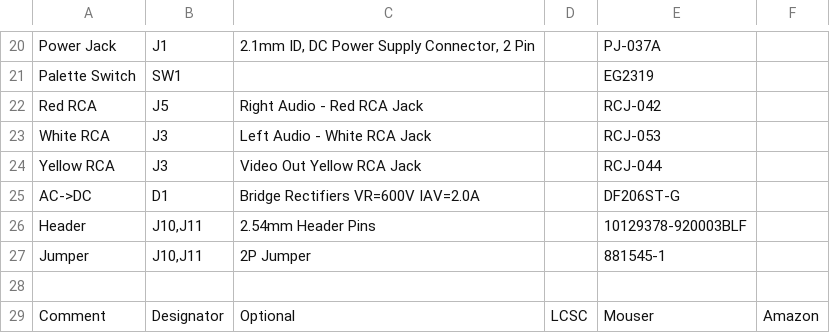
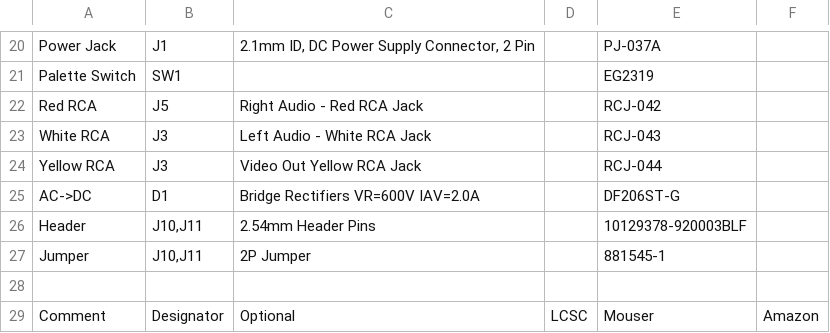
Before and after one commit to ShawMerlin/NES-Power-Module-Redesign, a CSV file: RGB - Genesis 9 Pin Edition/DOCS_BOM_NES_PowerBoard_RGB_V1.5.csv, drawn as a sheet; only a part is shown, gaps mark what is left out.

Commit message:
Update DOCS_BOM_NES_PowerBoard_RGB_V1.5.csv

```diff
--- a/RGB - Genesis 9 Pin Edition/DOCS_BOM_NES_PowerBoard_RGB_V1.5.csv
+++ b/RGB - Genesis 9 Pin Edition/DOCS_BOM_NES_PowerBoard_RGB_V1.5.csv
@@ -22,3 +22,3 @@ Palette Switch,SW1,, ,EG2319,
 Red RCA,J5,Right Audio - Red RCA Jack, ,"RCJ-042	",
-White RCA,J3,Left Audio - White RCA Jack, ,"RCJ-053	",
+White RCA,J3,Left Audio - White RCA Jack, ,"RCJ-043	",
 Yellow RCA,J3,Video Out Yellow RCA Jack, ,"RCJ-044	",
```
